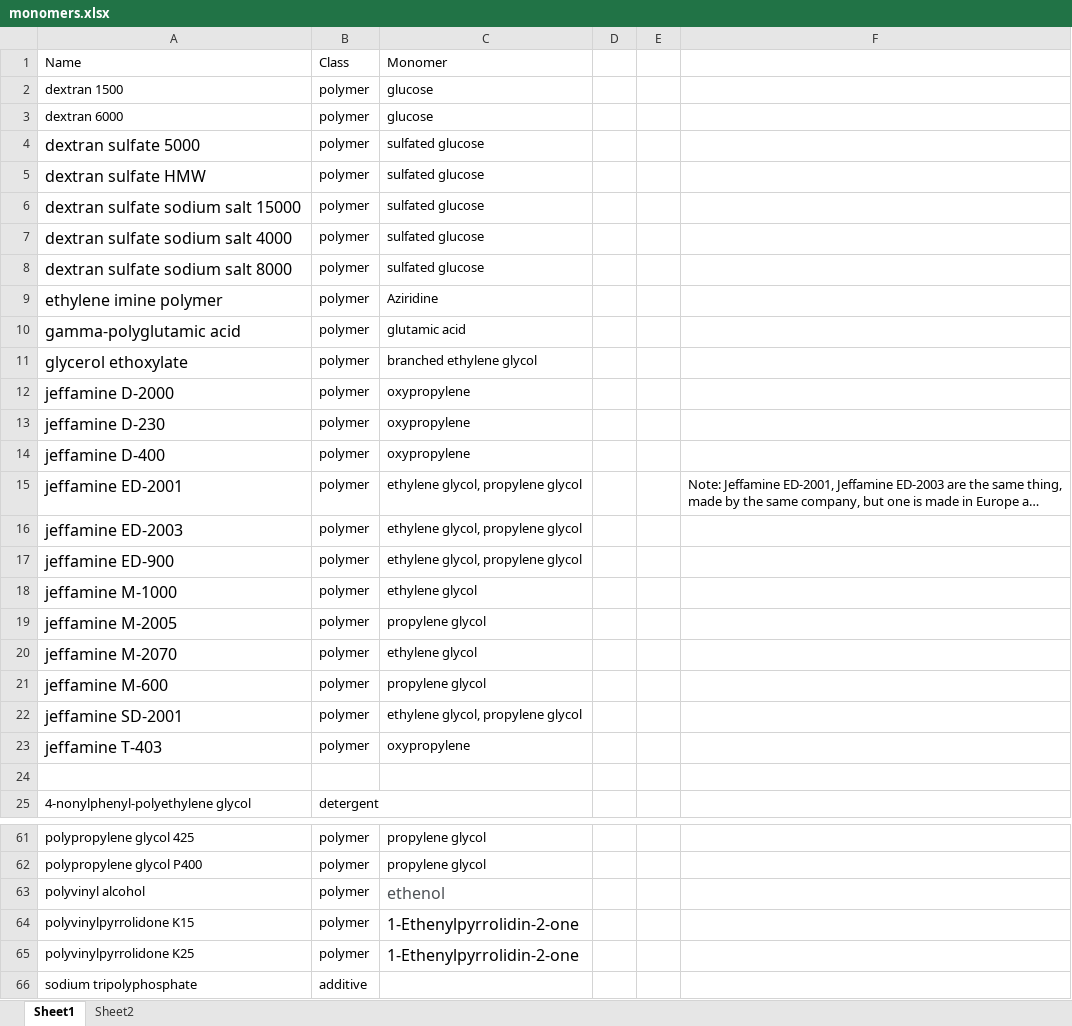
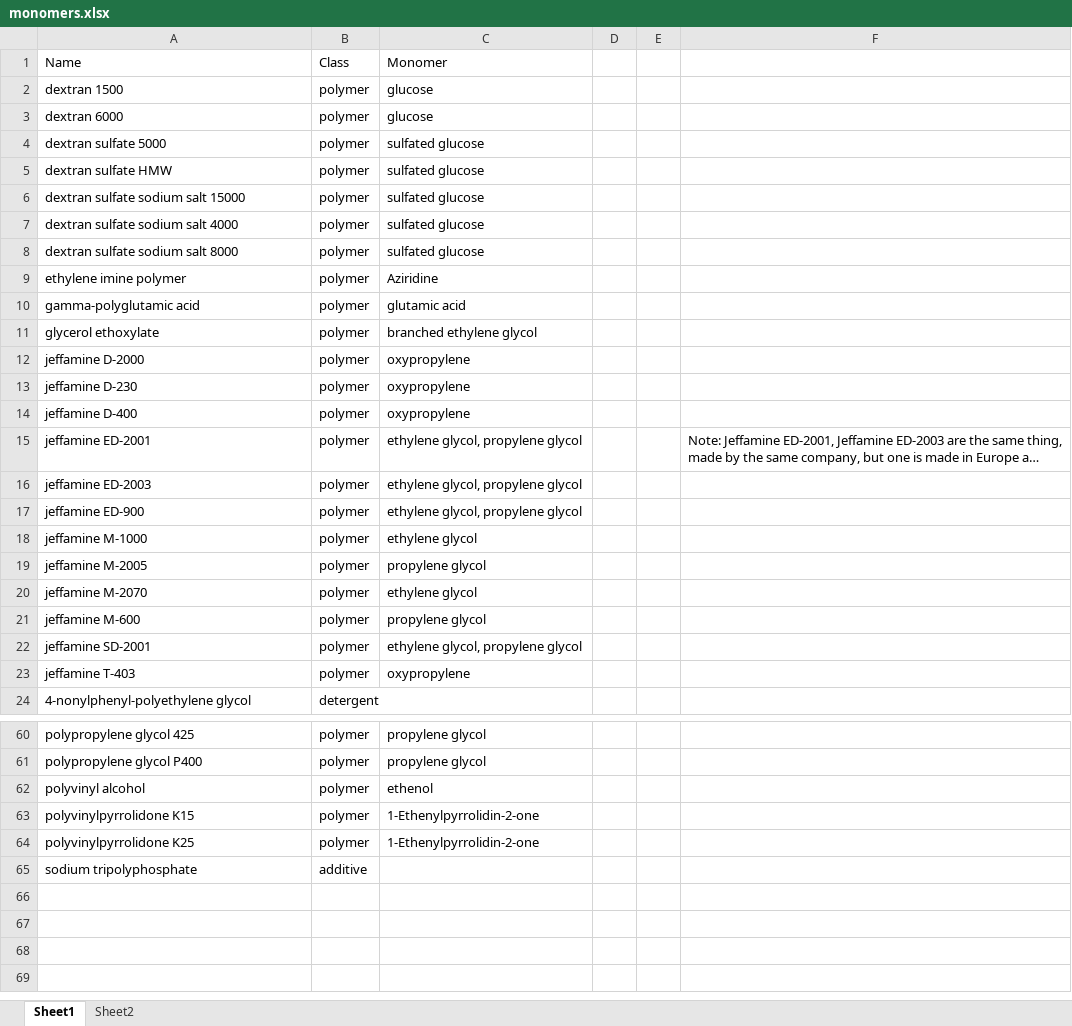
Before and after one commit to omubtcezq/C6Redux, an Excel workbook: c3_data/monomers.xlsx, sheet Sheet1, drawn as a sheet; only a part is shown, gaps mark what is left out; long unchanged cells end in …; values as stored, in another font and other column widths than the file's, no borders; removed rows and columns are numbered as before the commit, all else as after; the diff names each change by its address in the sheet, - before the commit and + after, or states it on an @@ line.

Commit message:
Updated monomer population script

```diff
--- a/c3_data/monomers.xlsx (sheet Sheet1)
+++ b/c3_data/monomers.xlsx (sheet Sheet1)
@@ A4:A23 text size: smaller @@
-row 24: (empty)
@@ C62:C64 text size: smaller @@
-C62 text colour: #4D5156
+C62 text colour: black
```
Also changed, not shown: 1 other file.
